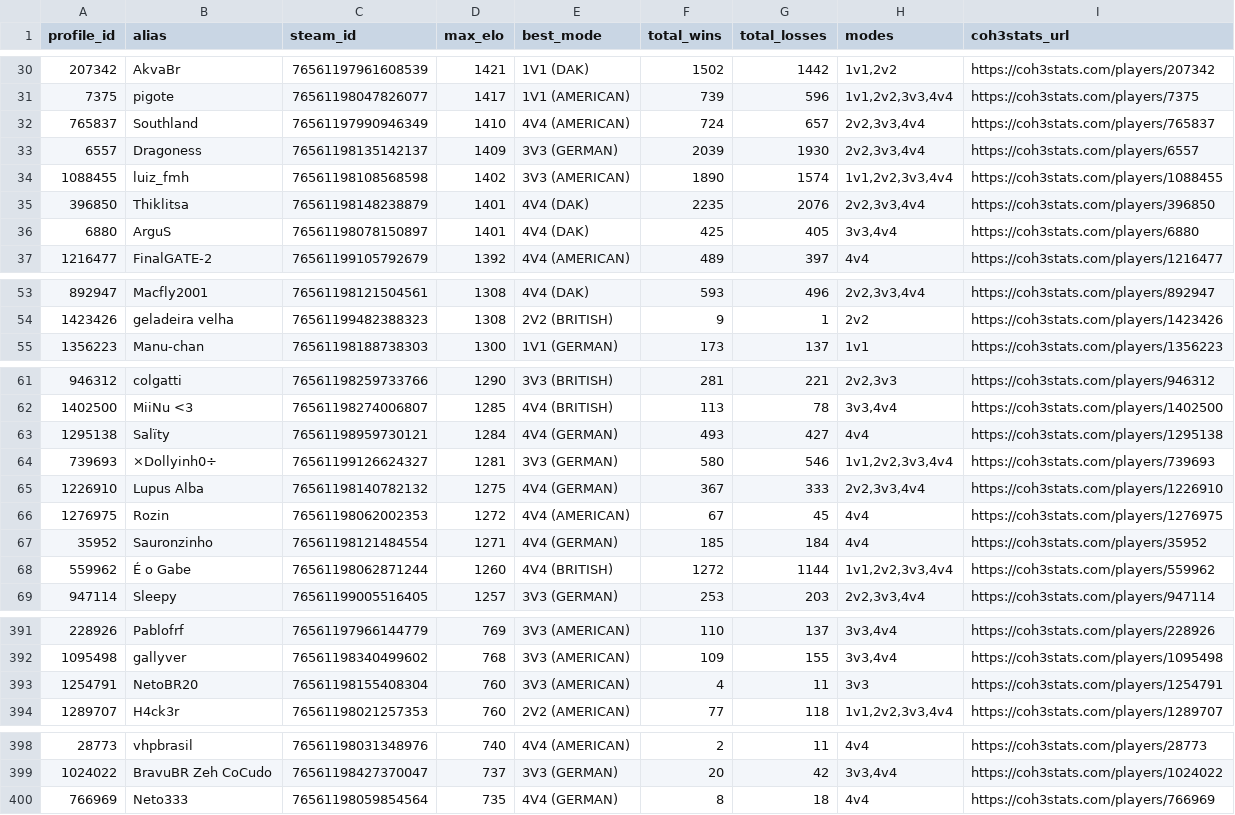
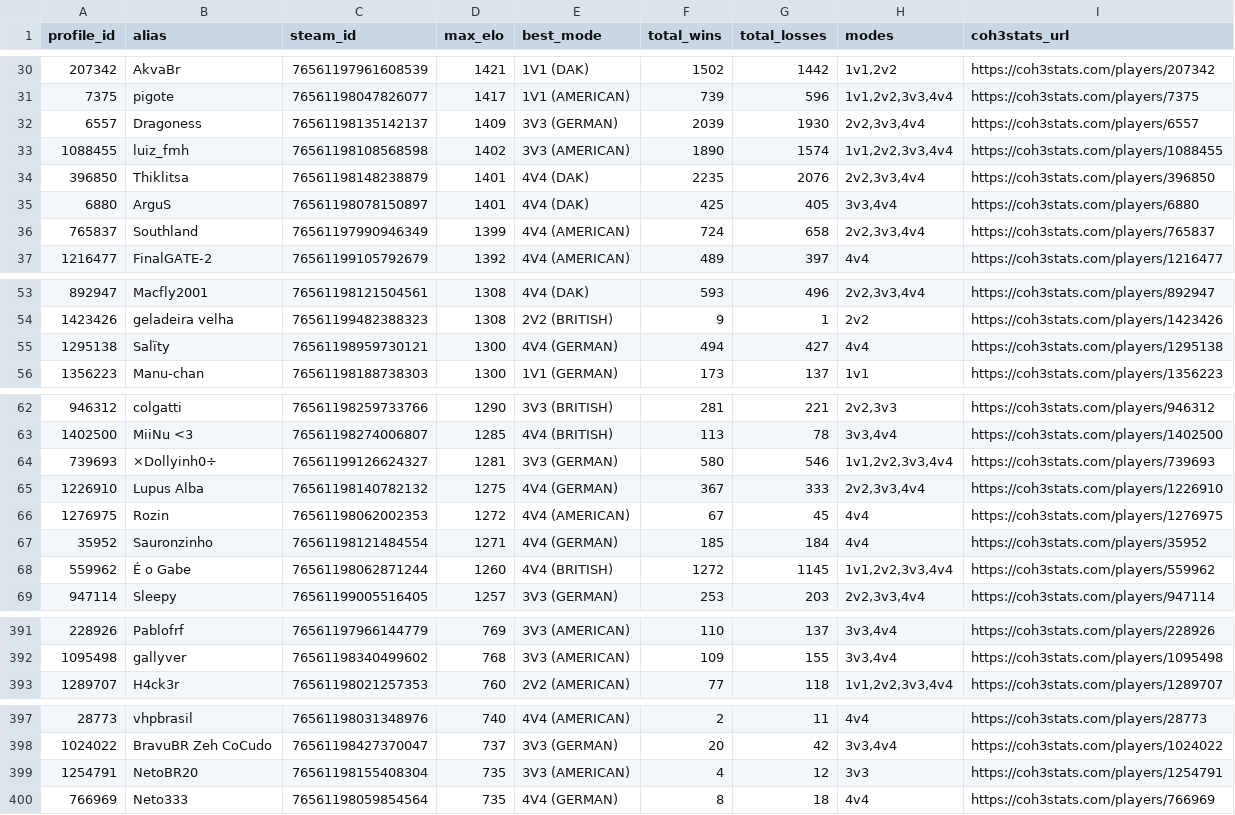
Before and after one commit to nigosky/coh3-br-tracker, a CSV file: jogadores_br_steam.csv, drawn as a sheet; only a part is shown, gaps mark what is left out; the diff covers the shown part only.

```diff
--- a/jogadores_br_steam.csv
+++ b/jogadores_br_steam.csv
@@ -31,3 +31,2 @@ profile_id,alias,steam_id,max_elo,best_mode,total_wins,total_losses,modes,coh3st
 7375,pigote,76561198047826077,1417,1V1 (AMERICAN),739,596,"1v1,2v2,3v3,4v4",https://coh3stats.com/players/7375
-765837,Southland,76561197990946349,1410,4V4 (AMERICAN),724,657,"2v2,3v3,4v4",https://coh3stats.com/players/765837
 6557,Dragoness,76561198135142137,1409,3V3 (GERMAN),2039,1930,"2v2,3v3,4v4",https://coh3stats.com/players/6557
@@ -36,2 +35,3 @@ profile_id,alias,steam_id,max_elo,best_mode,total_wins,total_losses,modes,coh3st
 6880,ArguS,76561198078150897,1401,4V4 (DAK),425,405,"3v3,4v4",https://coh3stats.com/players/6880
+765837,Southland,76561197990946349,1399,4V4 (AMERICAN),724,658,"2v2,3v3,4v4",https://coh3stats.com/players/765837
 1216477,FinalGATE-2,76561199105792679,1392,4V4 (AMERICAN),489,397,4v4,https://coh3stats.com/players/1216477
@@ -54,2 +54,3 @@ profile_id,alias,steam_id,max_elo,best_mode,total_wins,total_losses,modes,coh3st
 1423426,geladeira velha,76561199482388323,1308,2V2 (BRITISH),9,1,2v2,https://coh3stats.com/players/1423426
+1295138,Salïty,76561198959730121,1300,4V4 (GERMAN),494,427,4v4,https://coh3stats.com/players/1295138
 1356223,Manu-chan,76561198188738303,1300,1V1 (GERMAN),173,137,1v1,https://coh3stats.com/players/1356223
@@ -62,3 +63,2 @@ profile_id,alias,steam_id,max_elo,best_mode,total_wins,total_losses,modes,coh3st
 1402500,MiiNu <3,76561198274006807,1285,4V4 (BRITISH),113,78,"3v3,4v4",https://coh3stats.com/players/1402500
-1295138,Salïty,76561198959730121,1284,4V4 (GERMAN),493,427,4v4,https://coh3stats.com/players/1295138
 739693,×Dollyinh0÷,76561199126624327,1281,3V3 (GERMAN),580,546,"1v1,2v2,3v3,4v4",https://coh3stats.com/players/739693
@@ -67,3 +67,3 @@ profile_id,alias,steam_id,max_elo,best_mode,total_wins,total_losses,modes,coh3st
 35952,Sauronzinho,76561198121484554,1271,4V4 (GERMAN),185,184,4v4,https://coh3stats.com/players/35952
-559962,É o Gabe,76561198062871244,1260,4V4 (BRITISH),1272,1144,"1v1,2v2,3v3,4v4",https://coh3stats.com/players/559962
+559962,É o Gabe,76561198062871244,1260,4V4 (BRITISH),1272,1145,"1v1,2v2,3v3,4v4",https://coh3stats.com/players/559962
 947114,Sleepy,76561199005516405,1257,3V3 (GERMAN),253,203,"2v2,3v3,4v4",https://coh3stats.com/players/947114
@@ -392,3 +392,2 @@ profile_id,alias,steam_id,max_elo,best_mode,total_wins,total_losses,modes,coh3st
 1095498,gallyver,76561198340499602,768,3V3 (AMERICAN),109,155,"3v3,4v4",https://coh3stats.com/players/1095498
-1254791,NetoBR20,76561198155408304,760,3V3 (AMERICAN),4,11,3v3,https://coh3stats.com/players/1254791
 1289707,H4ck3r,76561198021257353,760,2V2 (AMERICAN),77,118,"1v1,2v2,3v3,4v4",https://coh3stats.com/players/1289707
@@ -399,2 +398,3 @@ profile_id,alias,steam_id,max_elo,best_mode,total_wins,total_losses,modes,coh3st
 1024022,BravuBR Zeh CoCudo,76561198427370047,737,3V3 (GERMAN),20,42,"3v3,4v4",https://coh3stats.com/players/1024022
+1254791,NetoBR20,76561198155408304,735,3V3 (AMERICAN),4,12,3v3,https://coh3stats.com/players/1254791
 766969,Neto333,76561198059854564,735,4V4 (GERMAN),8,18,4v4,https://coh3stats.com/players/766969
```
Also changed, not shown: 16 edited cells elsewhere in this file, top20_br_por_modo.csv, 4 other files.
